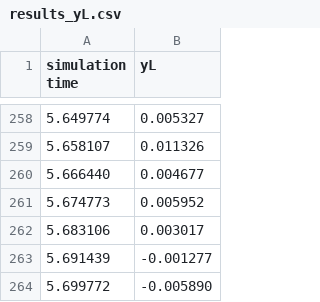
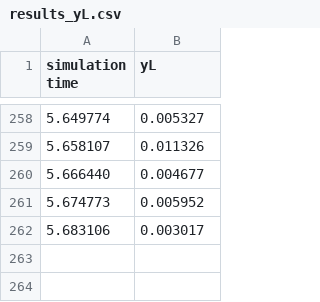
Before and after one commit to OmarZohir/IMACSControl, a CSV file: csv/results/results_yL.csv, drawn as a sheet; only a part is shown, gaps mark what is left out.

```diff
--- a/csv/results/results_yL.csv
+++ b/csv/results/results_yL.csv
@@ -262,3 +262 @@ simulation time,yL
 5.683106,0.003017
-5.691439,-0.001277
-5.699772,-0.005890
```
Also changed, not shown: csv/results/results_actual_yL.csv, csv/results/results_steering_angle.csv, 1 other file.
